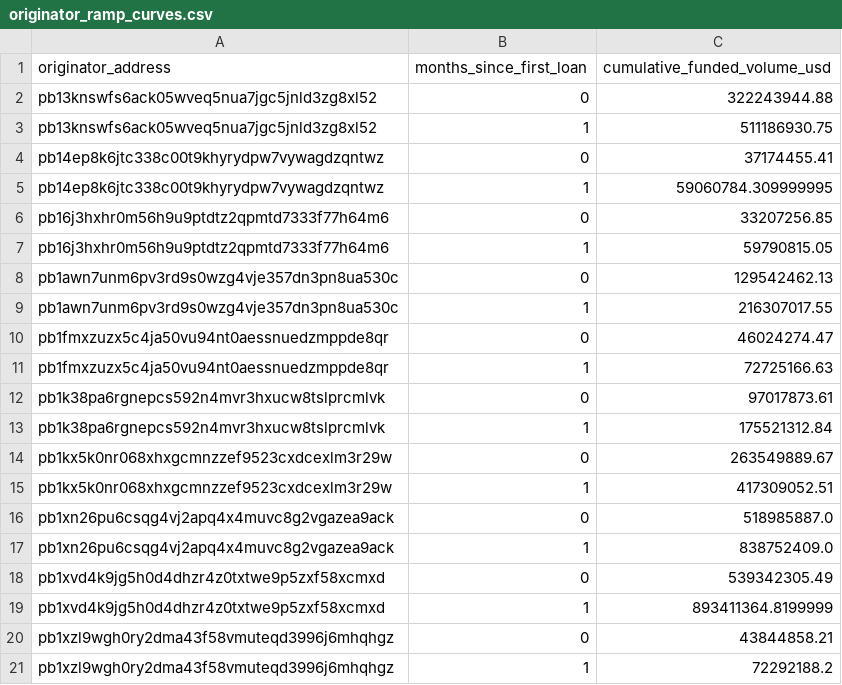
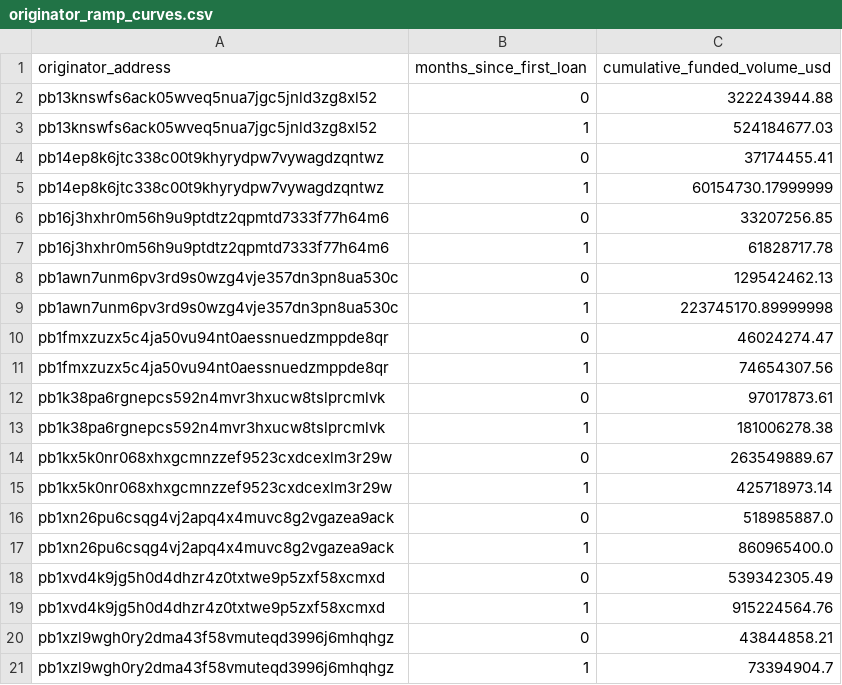
Before and after one commit to iehuanchong/Provenance-Scraper, a CSV file: exports/originator_ramp_curves.csv, drawn as a sheet.

```diff
--- a/exports/originator_ramp_curves.csv
+++ b/exports/originator_ramp_curves.csv
@@ -2,20 +2,20 @@ originator_address,months_since_first_loan,cumulative_funded_volume_usd
 pb13knswfs6ack05wveq5nua7jgc5jnld3zg8xl52,0,322243944.88
-pb13knswfs6ack05wveq5nua7jgc5jnld3zg8xl52,1,511186930.75
+pb13knswfs6ack05wveq5nua7jgc5jnld3zg8xl52,1,524184677.03
 pb14ep8k6jtc338c00t9khyrydpw7vywagdzqntwz,0,37174455.41
-pb14ep8k6jtc338c00t9khyrydpw7vywagdzqntwz,1,59060784.309999995
+pb14ep8k6jtc338c00t9khyrydpw7vywagdzqntwz,1,60154730.17999999
 pb16j3hxhr0m56h9u9ptdtz2qpmtd7333f77h64m6,0,33207256.85
-pb16j3hxhr0m56h9u9ptdtz2qpmtd7333f77h64m6,1,59790815.05
+pb16j3hxhr0m56h9u9ptdtz2qpmtd7333f77h64m6,1,61828717.78
 pb1awn7unm6pv3rd9s0wzg4vje357dn3pn8ua530c,0,129542462.13
-pb1awn7unm6pv3rd9s0wzg4vje357dn3pn8ua530c,1,216307017.55
+pb1awn7unm6pv3rd9s0wzg4vje357dn3pn8ua530c,1,223745170.89999998
 pb1fmxzuzx5c4ja50vu94nt0aessnuedzmppde8qr,0,46024274.47
-pb1fmxzuzx5c4ja50vu94nt0aessnuedzmppde8qr,1,72725166.63
+pb1fmxzuzx5c4ja50vu94nt0aessnuedzmppde8qr,1,74654307.56
 pb1k38pa6rgnepcs592n4mvr3hxucw8tslprcmlvk,0,97017873.61
-pb1k38pa6rgnepcs592n4mvr3hxucw8tslprcmlvk,1,175521312.84
+pb1k38pa6rgnepcs592n4mvr3hxucw8tslprcmlvk,1,181006278.38
 pb1kx5k0nr068xhxgcmnzzef9523cxdcexlm3r29w,0,263549889.67
-pb1kx5k0nr068xhxgcmnzzef9523cxdcexlm3r29w,1,417309052.51
+pb1kx5k0nr068xhxgcmnzzef9523cxdcexlm3r29w,1,425718973.14
 pb1xn26pu6csqg4vj2apq4x4muvc8g2vgazea9ack,0,518985887.0
-pb1xn26pu6csqg4vj2apq4x4muvc8g2vgazea9ack,1,838752409.0
+pb1xn26pu6csqg4vj2apq4x4muvc8g2vgazea9ack,1,860965400.0
 pb1xvd4k9jg5h0d4dhzr4z0txtwe9p5zxf58xcmxd,0,539342305.49
-pb1xvd4k9jg5h0d4dhzr4z0txtwe9p5zxf58xcmxd,1,893411364.8199999
+pb1xvd4k9jg5h0d4dhzr4z0txtwe9p5zxf58xcmxd,1,915224564.76
 pb1xzl9wgh0ry2dma43f58vmuteqd3996j6mhqhgz,0,43844858.21
-pb1xzl9wgh0ry2dma43f58vmuteqd3996j6mhqhgz,1,72292188.2
+pb1xzl9wgh0ry2dma43f58vmuteqd3996j6mhqhgz,1,73394904.7
```
Also changed, not shown: exports/concentration_monthly.csv, exports/funding_channels.csv, 5 other files.
